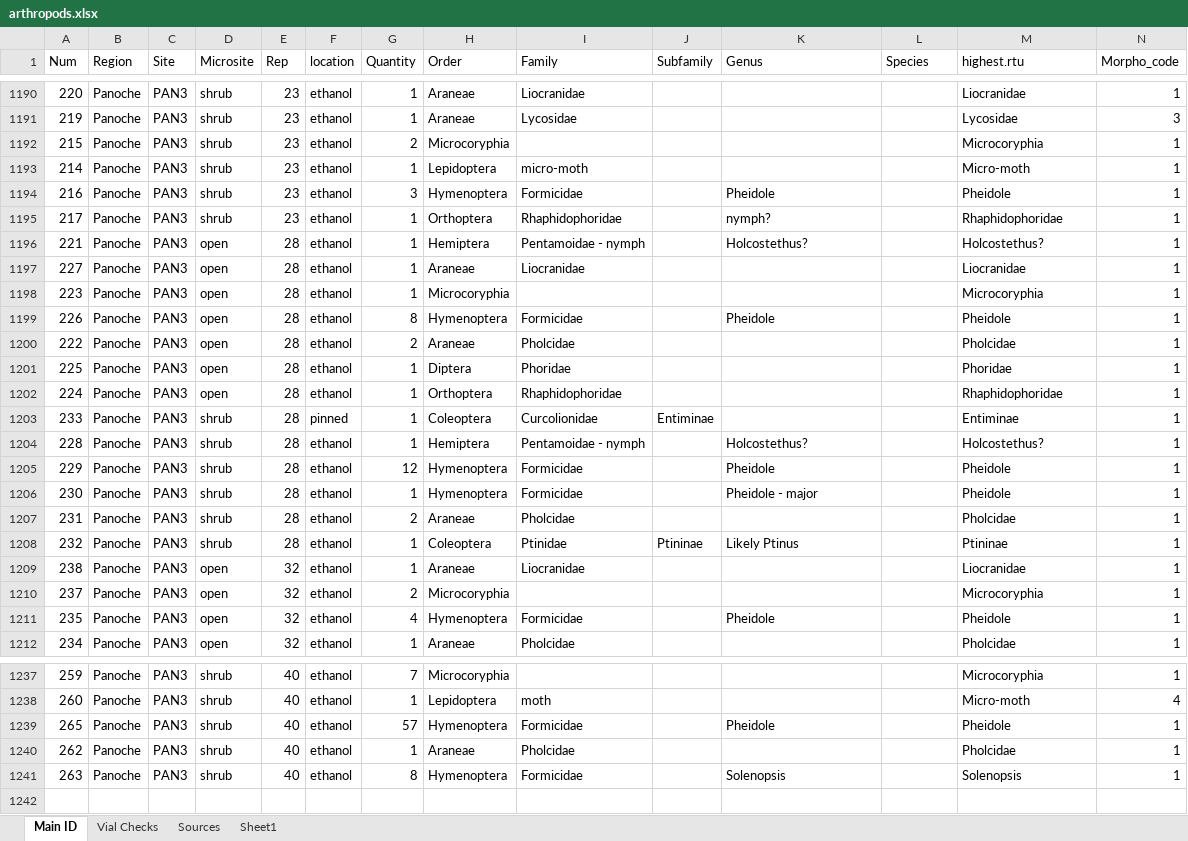
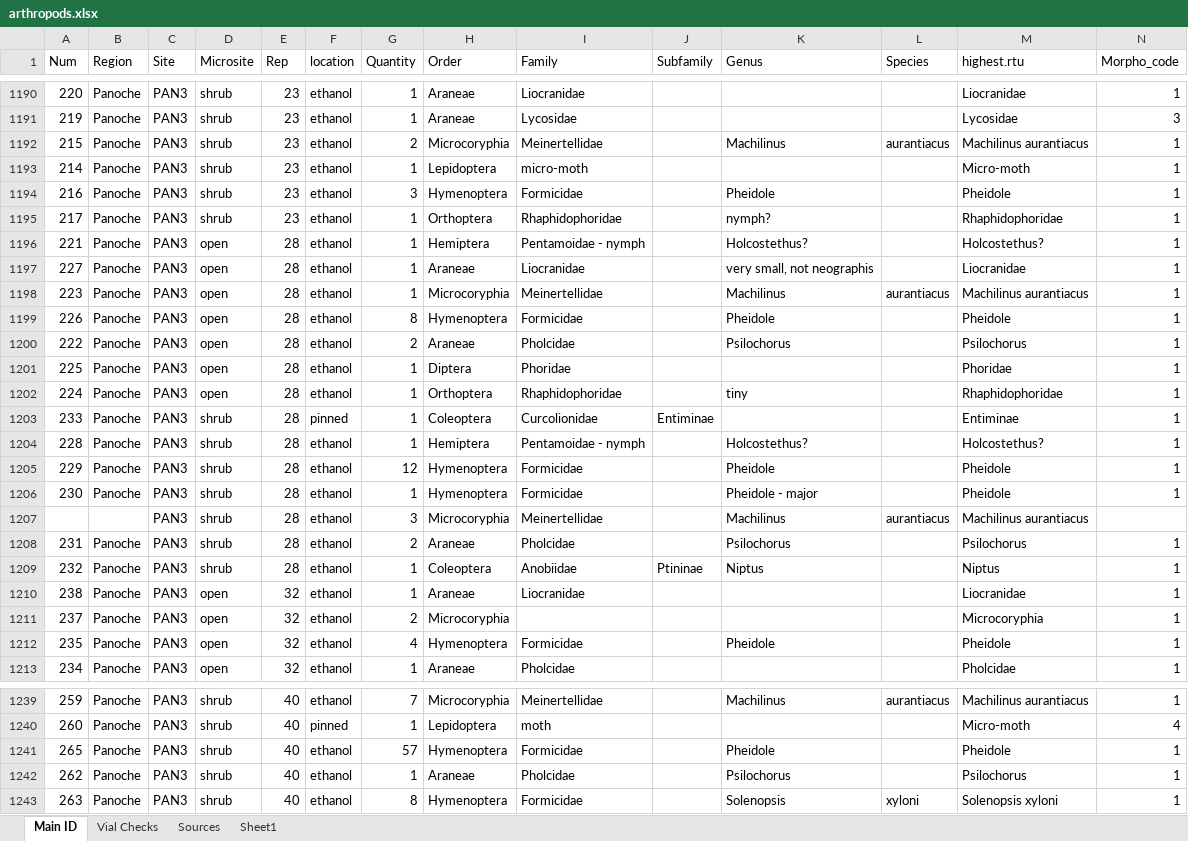
Before and after one commit to jennabraun/rdm.gradient, an Excel workbook: raw_data/arthropods.xlsx, sheet Main ID, drawn as a sheet; only a part is shown, gaps mark what is left out; values as stored, in another font and other column widths than the file's, no borders; addresses are those after the commit; rows hold the shown columns only; the diff covers the shown part only; the diff names each change by its address in the sheet, - before the commit and + after, or states it on an @@ line.

```diff
--- a/raw_data/arthropods.xlsx (sheet Main ID)
+++ b/raw_data/arthropods.xlsx (sheet Main ID)
-I1192 (Family): (empty)
+I1192 (Family): Meinertellidae
-K1192 (Genus): (empty)
+K1192 (Genus): Machilinus
-L1192 (Species): (empty)
+L1192 (Species): aurantiacus
-M1192 (highest.rtu): Microcoryphia
+M1192 (highest.rtu): Machilinus aurantiacus
-K1197 (Genus): (empty)
+K1197 (Genus): very small, not neographis
-I1198 (Family): (empty)
+I1198 (Family): Meinertellidae
-K1198 (Genus): (empty)
+K1198 (Genus): Machilinus
-L1198 (Species): (empty)
+L1198 (Species): aurantiacus
-M1198 (highest.rtu): Microcoryphia
+M1198 (highest.rtu): Machilinus aurantiacus
-K1200 (Genus): (empty)
+K1200 (Genus): Psilochorus
-M1200 (highest.rtu): Pholcidae
+M1200 (highest.rtu): Psilochorus
-K1202 (Genus): (empty)
+K1202 (Genus): tiny
+row 1207:  |  | PAN3 | shrub | 28 | ethanol | 3 | Microcoryphia | Meinertellidae |  | Machilinus | aurantiacus | Machilinus aurantiacus
-K1208 (Genus): (empty)
+K1208 (Genus): Psilochorus
-M1208 (highest.rtu): Pholcidae
+M1208 (highest.rtu): Psilochorus
-I1209 (Family): Ptinidae
+I1209 (Family): Anobiidae
-K1209 (Genus): Likely Ptinus
+K1209 (Genus): Niptus
-M1209 (highest.rtu): Ptininae
+M1209 (highest.rtu): Niptus
-I1239 (Family): (empty)
+I1239 (Family): Meinertellidae
-K1239 (Genus): (empty)
+K1239 (Genus): Machilinus
-L1239 (Species): (empty)
+L1239 (Species): aurantiacus
-M1239 (highest.rtu): Microcoryphia
+M1239 (highest.rtu): Machilinus aurantiacus
-F1240 (location): ethanol
+F1240 (location): pinned
-K1242 (Genus): (empty)
+K1242 (Genus): Psilochorus
-M1242 (highest.rtu): Pholcidae
+M1242 (highest.rtu): Psilochorus
-L1243 (Species): (empty)
+L1243 (Species): xyloni
-M1243 (highest.rtu): Solenopsis
+M1243 (highest.rtu): Solenopsis xyloni
```
Also changed, not shown: 1 added row, 91 edited cells and cell formats elsewhere in this sheet.
